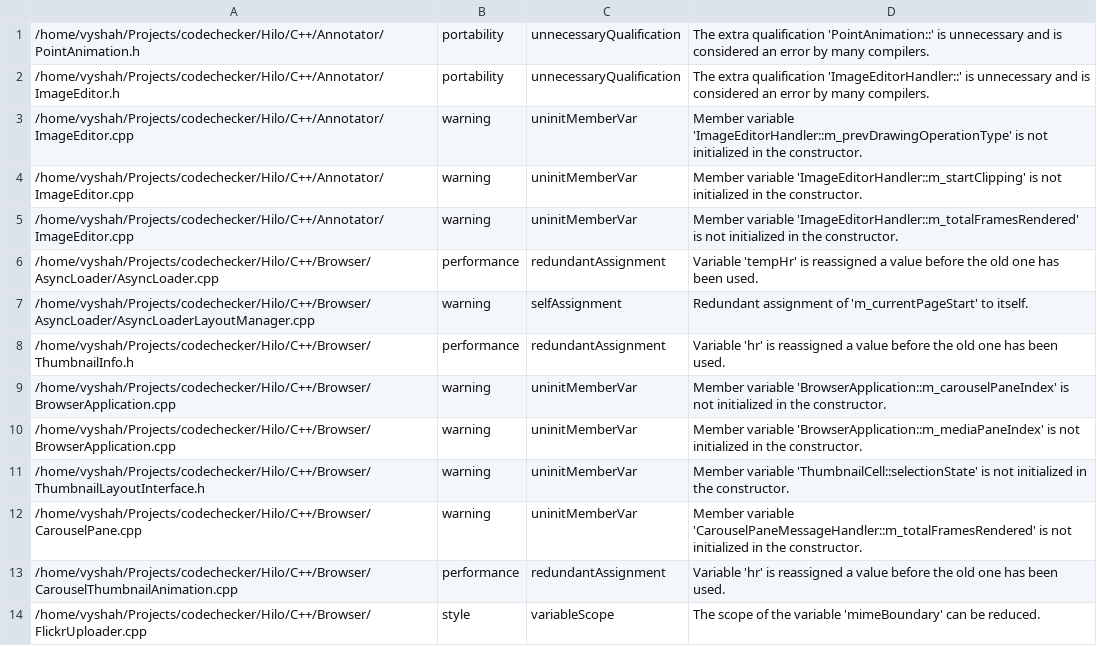
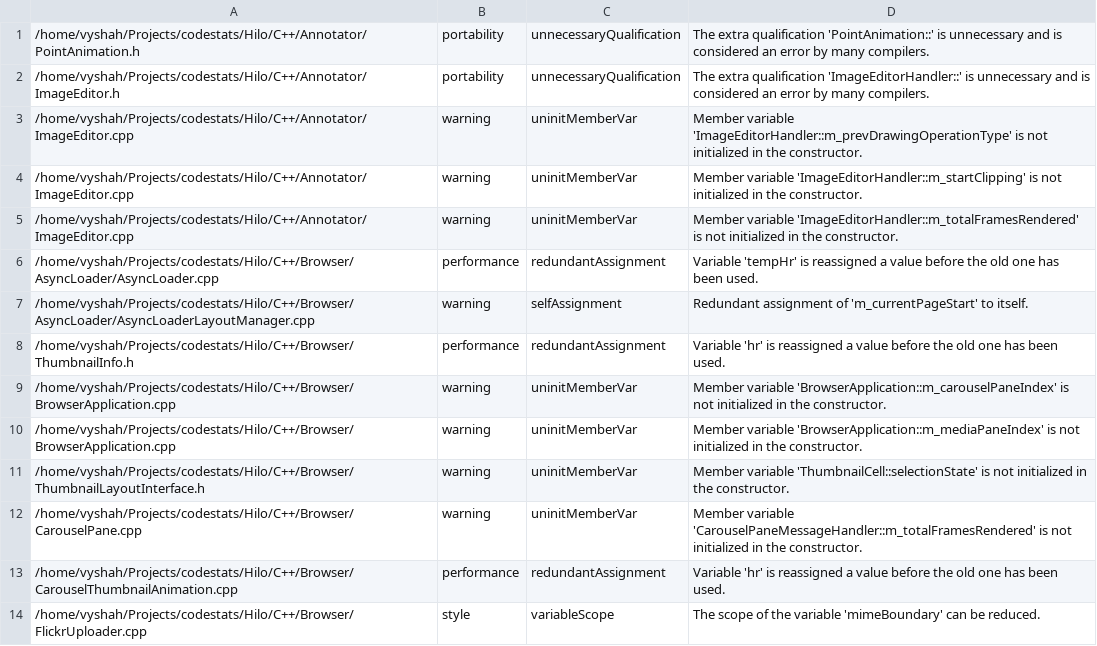
Before and after one commit to vyshah/codestats, a CSV file: errorlog092114.csv, drawn as a sheet; only a part is shown; the diff covers the shown part only.

```diff
--- a/errorlog092114.csv
+++ b/errorlog092114.csv
@@ -1,14 +1,14 @@
-/home/vyshah/Projects/codechecker/Hilo/C++/Annotator/PointAnimation.h,portability,unnecessaryQualification,The extra qualification 'PointAnimation::' is unnecessary and is considered an error by many compilers.
-/home/vyshah/Projects/codechecker/Hilo/C++/Annotator/ImageEditor.h,portability,unnecessaryQualification,The extra qualification 'ImageEditorHandler::' is unnecessary and is considered an error by many compilers.
-/home/vyshah/Projects/codechecker/Hilo/C++/Annotator/ImageEditor.cpp,warning,uninitMemberVar,Member variable 'ImageEditorHandler::m_prevDrawingOperationType' is not initialized in the constructor.
-/home/vyshah/Projects/codechecker/Hilo/C++/Annotator/ImageEditor.cpp,warning,uninitMemberVar,Member variable 'ImageEditorHandler::m_startClipping' is not initialized in the constructor.
-/home/vyshah/Projects/codechecker/Hilo/C++/Annotator/ImageEditor.cpp,warning,uninitMemberVar,Member variable 'ImageEditorHandler::m_totalFramesRendered' is not initialized in the constructor.
-/home/vyshah/Projects/codechecker/Hilo/C++/Browser/AsyncLoader/AsyncLoader.cpp,performance,redundantAssignment,Variable 'tempHr' is reassigned a value before the old one has been used.
-/home/vyshah/Projects/codechecker/Hilo/C++/Browser/AsyncLoader/AsyncLoaderLayoutManager.cpp,warning,selfAssignment,Redundant assignment of 'm_currentPageStart' to itself.
-/home/vyshah/Projects/codechecker/Hilo/C++/Browser/ThumbnailInfo.h,performance,redundantAssignment,Variable 'hr' is reassigned a value before the old one has been used.
-/home/vyshah/Projects/codechecker/Hilo/C++/Browser/BrowserApplication.cpp,warning,uninitMemberVar,Member variable 'BrowserApplication::m_carouselPaneIndex' is not initialized in the constructor.
-/home/vyshah/Projects/codechecker/Hilo/C++/Browser/BrowserApplication.cpp,warning,uninitMemberVar,Member variable 'BrowserApplication::m_mediaPaneIndex' is not initialized in the constructor.
-/home/vyshah/Projects/codechecker/Hilo/C++/Browser/ThumbnailLayoutInterface.h,warning,uninitMemberVar,Member variable 'ThumbnailCell::selectionState' is not initialized in the constructor.
-/home/vyshah/Projects/codechecker/Hilo/C++/Browser/CarouselPane.cpp,warning,uninitMemberVar,Member variable 'CarouselPaneMessageHandler::m_totalFramesRendered' is not initialized in the constructor.
-/home/vyshah/Projects/codechecker/Hilo/C++/Browser/CarouselThumbnailAnimation.cpp,performance,redundantAssignment,Variable 'hr' is reassigned a value before the old one has been used.
-/home/vyshah/Projects/codechecker/Hilo/C++/Browser/FlickrUploader.cpp,style,variableScope,The scope of the variable 'mimeBoundary' can be reduced.
+/home/vyshah/Projects/codestats/Hilo/C++/Annotator/PointAnimation.h,portability,unnecessaryQualification,The extra qualification 'PointAnimation::' is unnecessary and is considered an error by many compilers.
+/home/vyshah/Projects/codestats/Hilo/C++/Annotator/ImageEditor.h,portability,unnecessaryQualification,The extra qualification 'ImageEditorHandler::' is unnecessary and is considered an error by many compilers.
+/home/vyshah/Projects/codestats/Hilo/C++/Annotator/ImageEditor.cpp,warning,uninitMemberVar,Member variable 'ImageEditorHandler::m_prevDrawingOperationType' is not initialized in the constructor.
+/home/vyshah/Projects/codestats/Hilo/C++/Annotator/ImageEditor.cpp,warning,uninitMemberVar,Member variable 'ImageEditorHandler::m_startClipping' is not initialized in the constructor.
+/home/vyshah/Projects/codestats/Hilo/C++/Annotator/ImageEditor.cpp,warning,uninitMemberVar,Member variable 'ImageEditorHandler::m_totalFramesRendered' is not initialized in the constructor.
+/home/vyshah/Projects/codestats/Hilo/C++/Browser/AsyncLoader/AsyncLoader.cpp,performance,redundantAssignment,Variable 'tempHr' is reassigned a value before the old one has been used.
+/home/vyshah/Projects/codestats/Hilo/C++/Browser/AsyncLoader/AsyncLoaderLayoutManager.cpp,warning,selfAssignment,Redundant assignment of 'm_currentPageStart' to itself.
+/home/vyshah/Projects/codestats/Hilo/C++/Browser/ThumbnailInfo.h,performance,redundantAssignment,Variable 'hr' is reassigned a value before the old one has been used.
+/home/vyshah/Projects/codestats/Hilo/C++/Browser/BrowserApplication.cpp,warning,uninitMemberVar,Member variable 'BrowserApplication::m_carouselPaneIndex' is not initialized in the constructor.
+/home/vyshah/Projects/codestats/Hilo/C++/Browser/BrowserApplication.cpp,warning,uninitMemberVar,Member variable 'BrowserApplication::m_mediaPaneIndex' is not initialized in the constructor.
+/home/vyshah/Projects/codestats/Hilo/C++/Browser/ThumbnailLayoutInterface.h,warning,uninitMemberVar,Member variable 'ThumbnailCell::selectionState' is not initialized in the constructor.
+/home/vyshah/Projects/codestats/Hilo/C++/Browser/CarouselPane.cpp,warning,uninitMemberVar,Member variable 'CarouselPaneMessageHandler::m_totalFramesRendered' is not initialized in the constructor.
+/home/vyshah/Projects/codestats/Hilo/C++/Browser/CarouselThumbnailAnimation.cpp,performance,redundantAssignment,Variable 'hr' is reassigned a value before the old one has been used.
+/home/vyshah/Projects/codestats/Hilo/C++/Browser/FlickrUploader.cpp,style,variableScope,The scope of the variable 'mimeBoundary' can be reduced.
```
Also changed, not shown: 58 edited cells elsewhere in this file, 1 other file.
